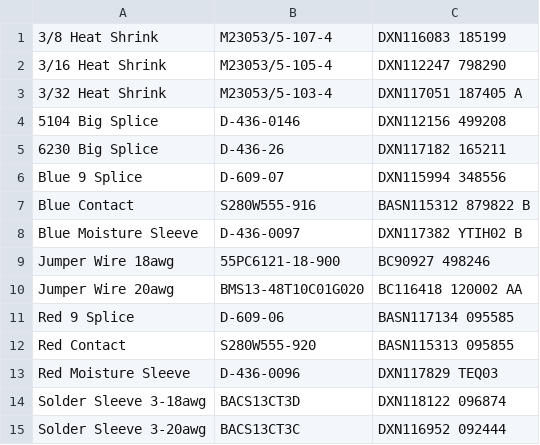
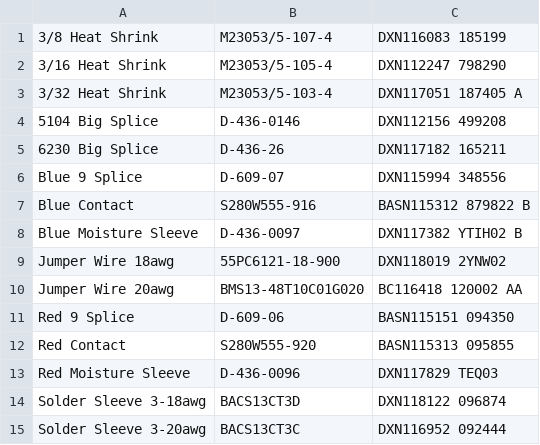
Before and after one commit to travisahumphreys/barcodes, a CSV file: update_form.csv, drawn as a sheet; only a part is shown.

```diff
--- a/update_form.csv
+++ b/update_form.csv
@@ -8,5 +8,5 @@ Blue Contact,S280W555-916,BASN115312 879822 B,
 Blue Moisture Sleeve,D-436-0097,DXN117382 YTIH02 B,
-Jumper Wire 18awg,55PC6121-18-900,BC90927 498246,
+Jumper Wire 18awg,55PC6121-18-900,DXN118019 2YNW02,
 Jumper Wire 20awg,BMS13-48T10C01G020,BC116418 120002 AA,
-Red 9 Splice,D-609-06,BASN117134 095585,
+Red 9 Splice,D-609-06,BASN115151 094350,
 Red Contact,S280W555-920,BASN115313 095855,
```
Also changed, not shown: Router-pou.csv, 3 other files.
